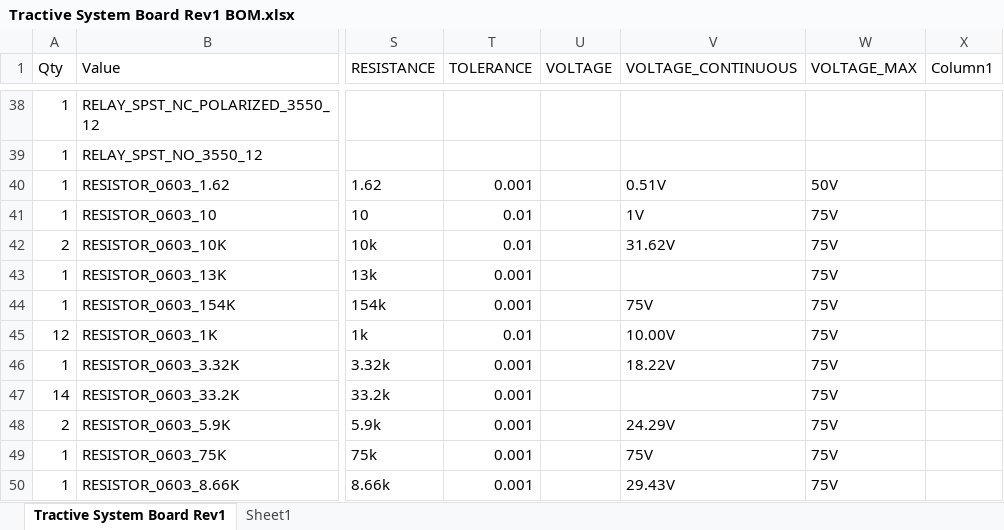
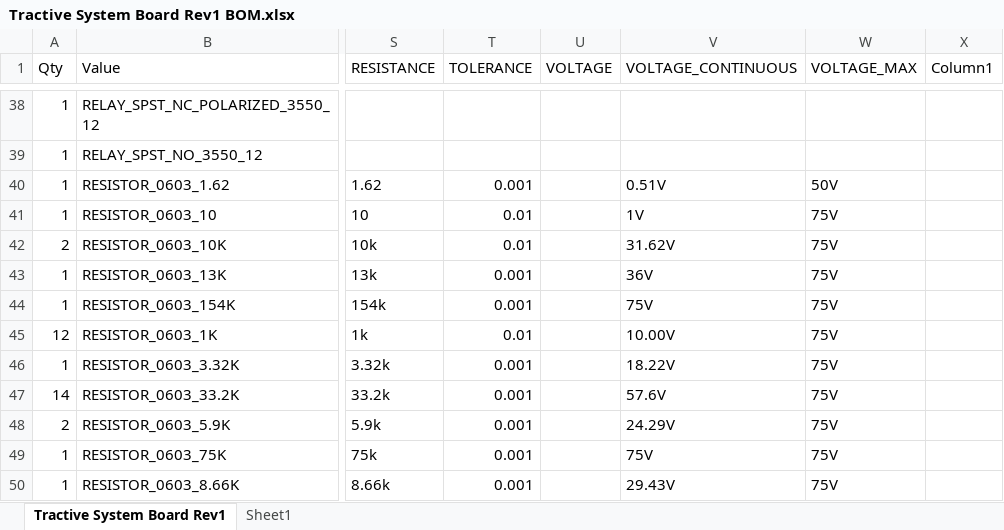
Before and after one commit to hytech-racing/circuits-2022, an Excel workbook: EAGLE Board Designs/Tractive System Board/Order Files/Tractive System Board Rev1 BOM.xlsx, sheet Tractive System Board Rev1, drawn as a sheet; only a part is shown, gaps mark what is left out; values as stored, in another font and other column widths than the file's, no borders; table styles not drawn; the diff covers the shown part only; the diff names each change by its address in the sheet, - before the commit and + after, or states it on an @@ line.

```diff
--- a/EAGLE Board Designs/Tractive System Board/Order Files/Tractive System Board Rev1 BOM.xlsx (sheet Tractive System Board Rev1)
+++ b/EAGLE Board Designs/Tractive System Board/Order Files/Tractive System Board Rev1 BOM.xlsx (sheet Tractive System Board Rev1)
-V43 (VOLTAGE_CONTINUOUS): (empty)
+V43 (VOLTAGE_CONTINUOUS): 36V
-V47 (VOLTAGE_CONTINUOUS): (empty)
+V47 (VOLTAGE_CONTINUOUS): 57.6V
```
Also changed, not shown: 3 added rows, 3 removed rows and 48 edited cells elsewhere in this sheet, 1 other file.
